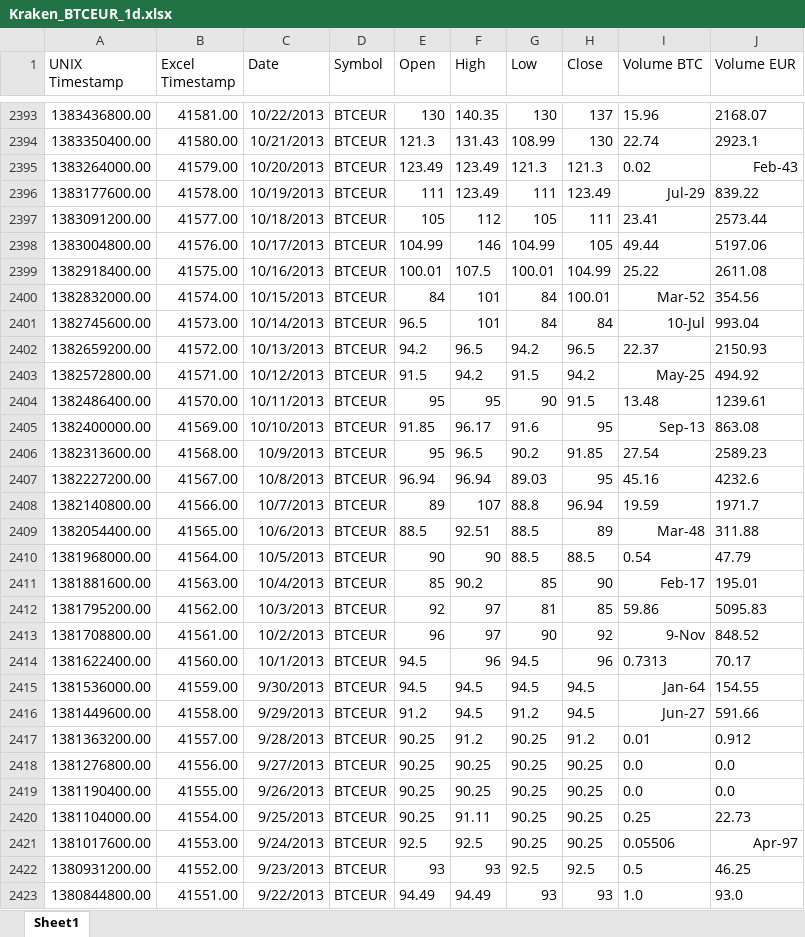
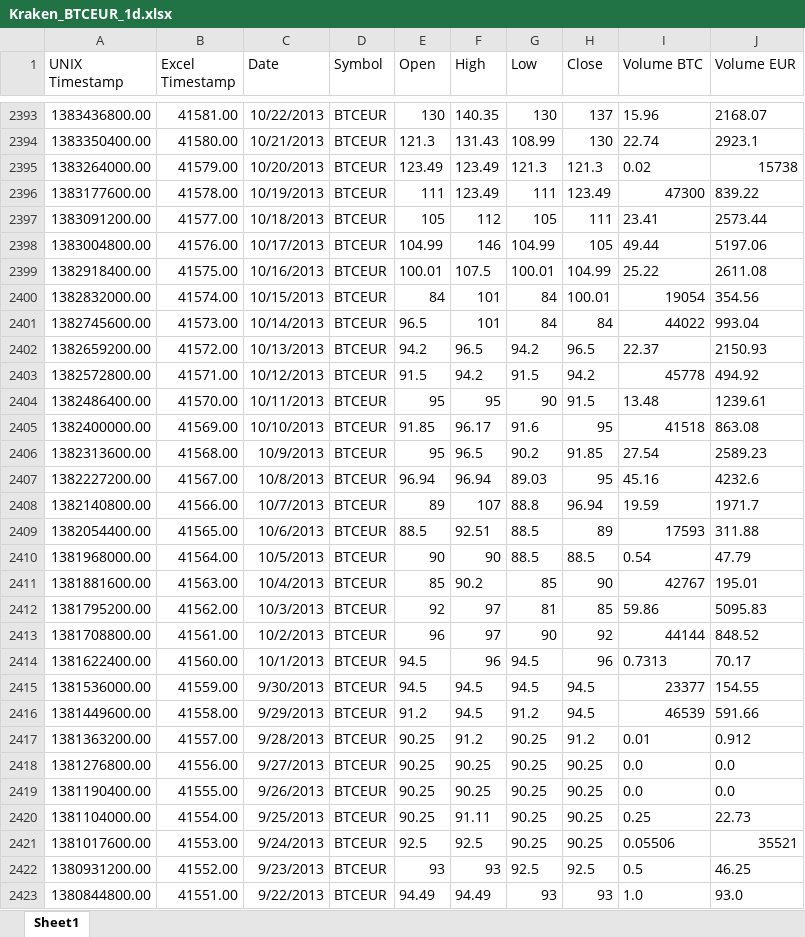
Before and after one commit to frehe/fox-bot, an Excel workbook: resources/historic_data/BTC-EUR/Kraken_BTCEUR_1d.xlsx, sheet Sheet1, drawn as a sheet; only a part is shown, gaps mark what is left out; values as stored, in another font and other column widths than the file's, no borders; the diff covers the shown part only; the diff names each change by its address in the sheet, - before the commit and + after, or states it on an @@ line.

Commit message:
Add price data

```diff
--- a/resources/historic_data/BTC-EUR/Kraken_BTCEUR_1d.xlsx (sheet Sheet1)
+++ b/resources/historic_data/BTC-EUR/Kraken_BTCEUR_1d.xlsx (sheet Sheet1)
-J2395 (Volume EUR): Feb-43
+J2395 (Volume EUR): 15738
-I2396 (Volume BTC): Jul-29
+I2396 (Volume BTC): 47300
-I2400 (Volume BTC): Mar-52
+I2400 (Volume BTC): 19054
-I2401 (Volume BTC): 10-Jul
+I2401 (Volume BTC): 44022
-I2403 (Volume BTC): May-25
+I2403 (Volume BTC): 45778
-I2405 (Volume BTC): Sep-13
+I2405 (Volume BTC): 41518
-I2409 (Volume BTC): Mar-48
+I2409 (Volume BTC): 17593
-I2411 (Volume BTC): Feb-17
+I2411 (Volume BTC): 42767
-I2413 (Volume BTC): 9-Nov
+I2413 (Volume BTC): 44144
-I2415 (Volume BTC): Jan-64
+I2415 (Volume BTC): 23377
-I2416 (Volume BTC): Jun-27
+I2416 (Volume BTC): 46539
-J2421 (Volume EUR): Apr-97
+J2421 (Volume EUR): 35521
```
Also changed, not shown: 9 edited cells elsewhere in this sheet, 4 other files.
